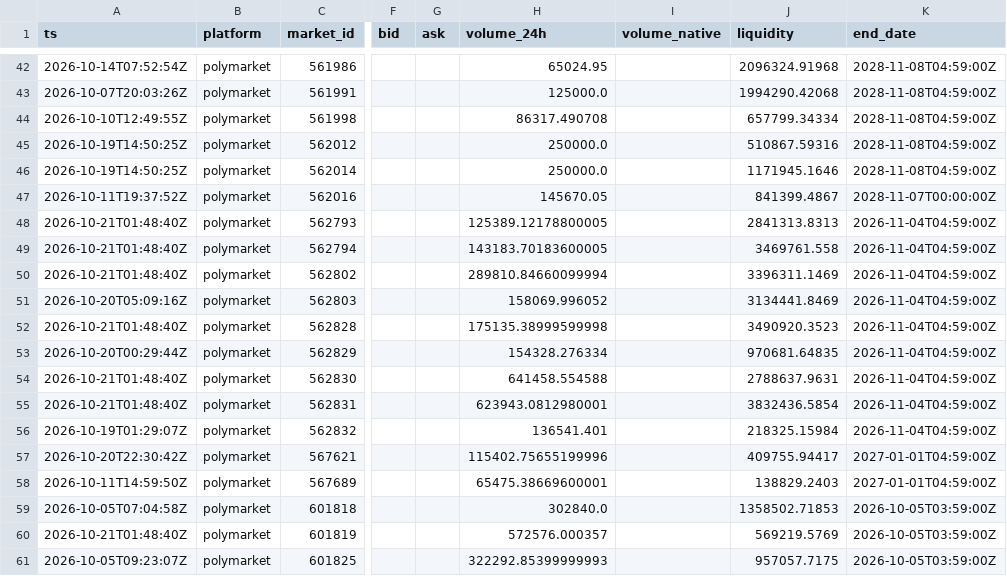
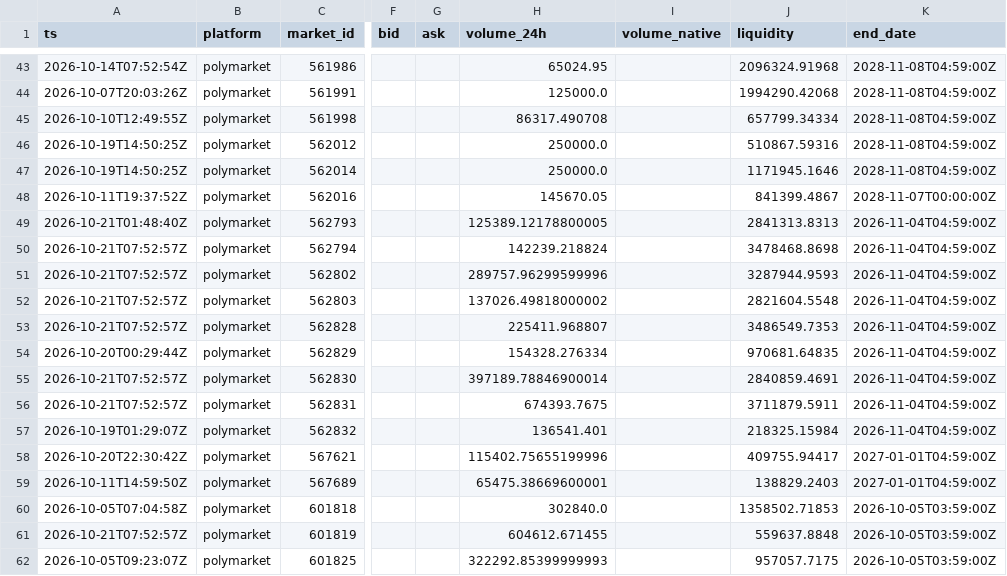
Before and after one commit to yu923zs/prediction-market-analytics, a CSV file: outputs/snapshots_sample.csv, drawn as a sheet; only a part is shown, gaps mark what is left out; addresses are those after the commit; the diff covers the shown part only; the diff names each change by its address in the sheet, - before the commit and + after, or states it on an @@ line.

```diff
--- a/outputs/snapshots_sample.csv
+++ b/outputs/snapshots_sample.csv
-A50:A51 (ts): 2026-10-21T01:48:40Z
+A50:A51 (ts): 2026-10-21T07:52:57Z
-H50 (volume_24h): 143183.70183600005
+H50 (volume_24h): 142239.218824
-J50 (liquidity): 3469761.558
+J50 (liquidity): 3478468.8698
-H51 (volume_24h): 289810.84660099994
+H51 (volume_24h): 289757.96299599996
-J51 (liquidity): 3396311.1469
+J51 (liquidity): 3287944.9593
-A52 (ts): 2026-10-20T05:09:16Z
+A52 (ts): 2026-10-21T07:52:57Z
-H52 (volume_24h): 158069.996052
+H52 (volume_24h): 137026.49818000002
-J52 (liquidity): 3134441.8469
+J52 (liquidity): 2821604.5548
-A53 (ts): 2026-10-21T01:48:40Z
+A53 (ts): 2026-10-21T07:52:57Z
-H53 (volume_24h): 175135.38999599998
+H53 (volume_24h): 225411.968807
-J53 (liquidity): 3490920.3523
+J53 (liquidity): 3486549.7353
-A55:A56 (ts): 2026-10-21T01:48:40Z
+A55:A56 (ts): 2026-10-21T07:52:57Z
-H55 (volume_24h): 641458.554588
+H55 (volume_24h): 397189.78846900014
-J55 (liquidity): 2788637.9631
+J55 (liquidity): 2840859.4691
-H56 (volume_24h): 623943.0812980001
+H56 (volume_24h): 674393.7675
-J56 (liquidity): 3832436.5854
+J56 (liquidity): 3711879.5911
-A61 (ts): 2026-10-21T01:48:40Z
+A61 (ts): 2026-10-21T07:52:57Z
-H61 (volume_24h): 572576.000357
+H61 (volume_24h): 604612.671455
-J61 (liquidity): 569219.5769
+J61 (liquidity): 559637.8848
```
Also changed, not shown: 1 added row and 25 edited cells elsewhere in this file, 3 other files.
